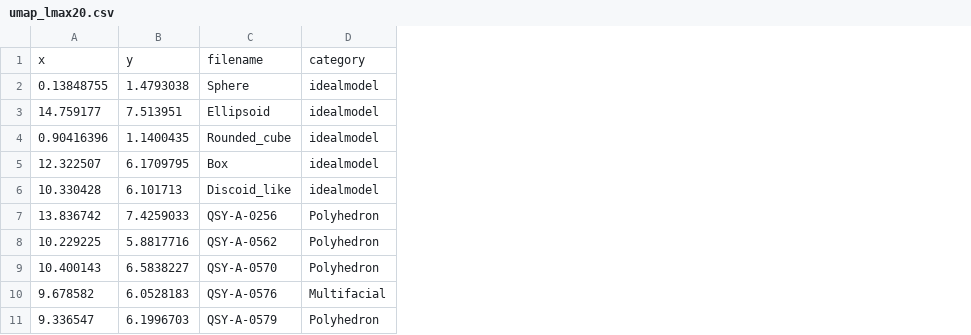
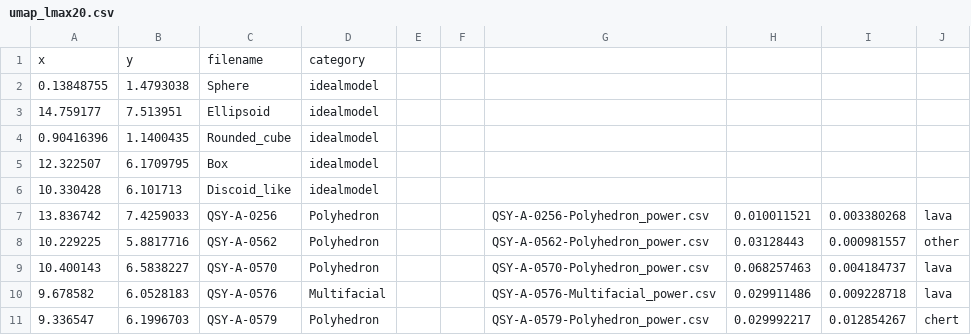
Before and after one commit to zhiye0927/QSY-Spheroids-Study, a CSV file: analysis/data/derived_data/umap_lmax20.csv, drawn as a sheet; only a part is shown; the diff names each change by its address in the sheet, - before the commit and + after, or states it on an @@ line.

```diff
--- a/analysis/data/derived_data/umap_lmax20.csv
+++ b/analysis/data/derived_data/umap_lmax20.csv
+column E, empty
+column F, empty
+column G, rows 7-11: QSY-A-0256-Polyhedron_power.csv | QSY-A-0562-Polyhedron_power.csv | QSY-A-0570-Polyhedron_power.csv | QSY-A-0576-Multifacial_power.csv | QSY-A-0579-Polyhedron_power.csv
+column H, rows 7-11: 0.010011521 | 0.03128443 | 0.068257463 | 0.029911486 | 0.029992217
+column I, rows 7-11: 0.003380268 | 0.000981557 | 0.004184737 | 0.009228718 | 0.012854267
+column J, rows 7-11: lava | other | lava | lava | chert
```
Also changed, not shown: 12 other files.
